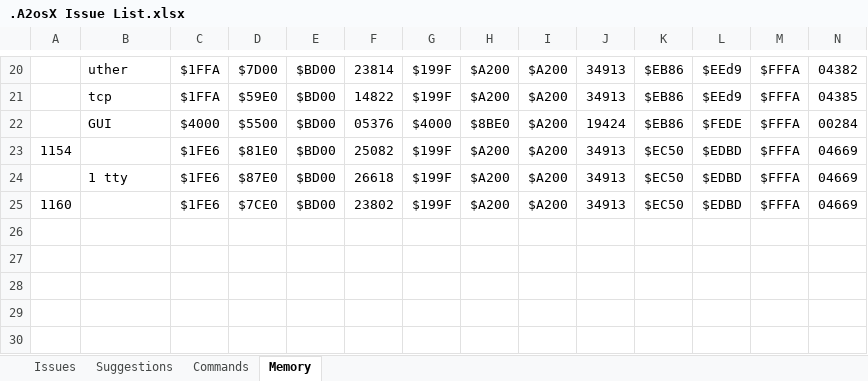
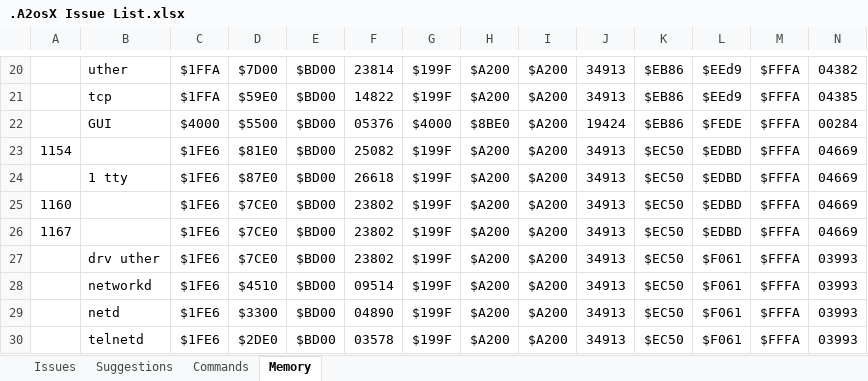
Before and after one commit to A2osX/A2osX, an Excel workbook: .A2osX Issue List.xlsx, sheet Memory, drawn as a sheet; only a part is shown, gaps mark what is left out; values as stored, in another font and other column widths than the file's, no borders; the diff names each change by its address in the sheet, - before the commit and + after, or states it on an @@ line.

Commit message:
Updated Mem Sheet with multiple net settings

```diff
--- a/.A2osX Issue List.xlsx (sheet Memory)
+++ b/.A2osX Issue List.xlsx (sheet Memory)
+row 26: 1167 |  | $1FE6 | $7CE0 | $BD00 | 23802 | $199F | $A200 | $A200 | 34913 | $EC50 | $EDBD | $FFFA | 04669
+row 27:  | drv uther | $1FE6 | $7CE0 | $BD00 | 23802 | $199F | $A200 | $A200 | 34913 | $EC50 | $F061 | $FFFA | 03993
+row 28:  | networkd | $1FE6 | $4510 | $BD00 | 09514 | $199F | $A200 | $A200 | 34913 | $EC50 | $F061 | $FFFA | 03993
+row 29:  | netd | $1FE6 | $3300 | $BD00 | 04890 | $199F | $A200 | $A200 | 34913 | $EC50 | $F061 | $FFFA | 03993
+row 30:  | telnetd | $1FE6 | $2DE0 | $BD00 | 03578 | $199F | $A200 | $A200 | 34913 | $EC50 | $F061 | $FFFA | 03993
```
